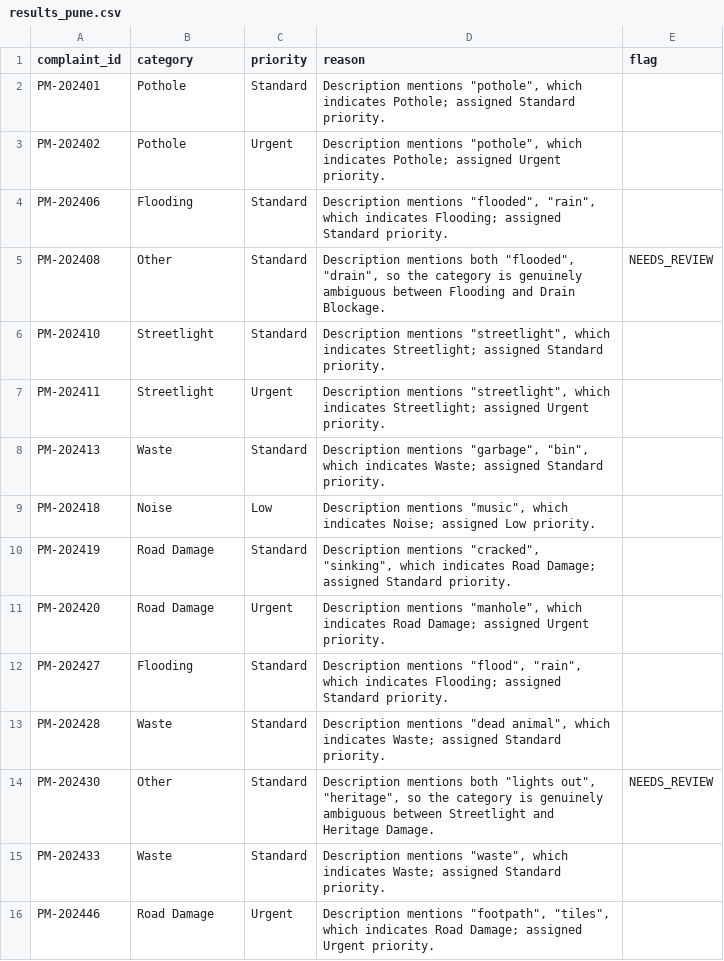
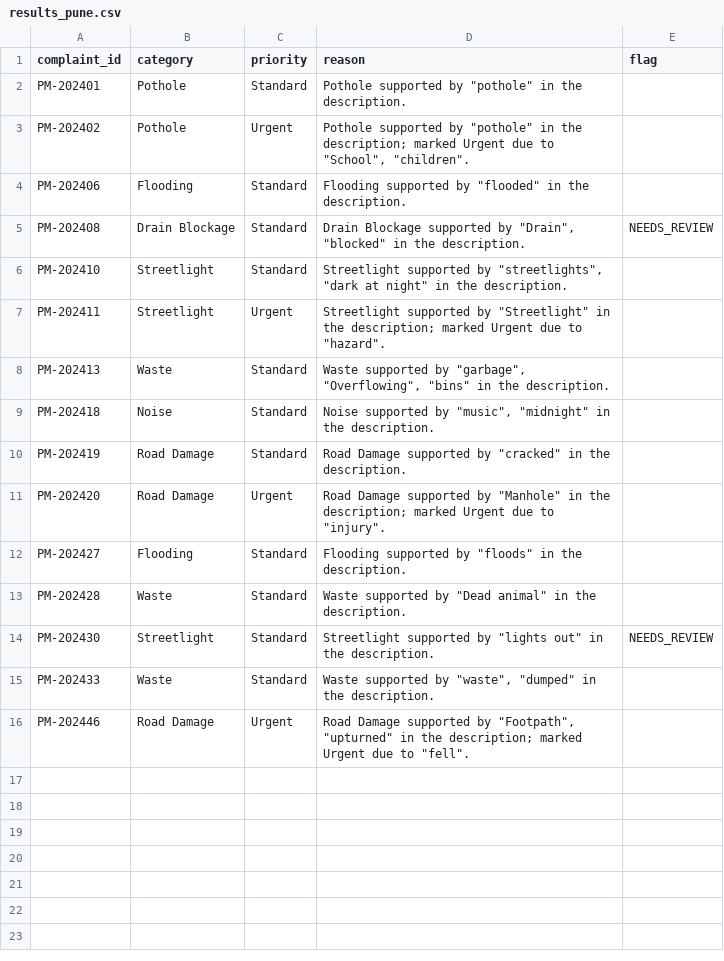
Before and after one commit to NNBtw/prompt-to-production, a CSV file: uc-0a/results_pune.csv, drawn as a sheet.

```diff
--- a/uc-0a/results_pune.csv
+++ b/uc-0a/results_pune.csv
@@ -1,16 +1,16 @@
 complaint_id,category,priority,reason,flag
-PM-202401,Pothole,Standard,"Description mentions ""pothole"", which indicates Pothole; assigned Standard priority.",
-PM-202402,Pothole,Urgent,"Description mentions ""pothole"", which indicates Pothole; assigned Urgent priority.",
-PM-202406,Flooding,Standard,"Description mentions ""flooded"", ""rain"", which indicates Flooding; assigned Standard priority.",
-PM-202408,Other,Standard,"Description mentions both ""flooded"", ""drain"", so the category is genuinely ambiguous between Flooding and Drain Blockage.",NEEDS_REVIEW
-PM-202410,Streetlight,Standard,"Description mentions ""streetlight"", which indicates Streetlight; assigned Standard priority.",
-PM-202411,Streetlight,Urgent,"Description mentions ""streetlight"", which indicates Streetlight; assigned Urgent priority.",
-PM-202413,Waste,Standard,"Description mentions ""garbage"", ""bin"", which indicates Waste; assigned Standard priority.",
-PM-202418,Noise,Low,"Description mentions ""music"", which indicates Noise; assigned Low priority.",
-PM-202419,Road Damage,Standard,"Description mentions ""cracked"", ""sinking"", which indicates Road Damage; assigned Standard priority.",
-PM-202420,Road Damage,Urgent,"Description mentions ""manhole"", which indicates Road Damage; assigned Urgent priority.",
-PM-202427,Flooding,Standard,"Description mentions ""flood"", ""rain"", which indicates Flooding; assigned Standard priority.",
-PM-202428,Waste,Standard,"Description mentions ""dead animal"", which indicates Waste; assigned Standard priority.",
-PM-202430,Other,Standard,"Description mentions both ""lights out"", ""heritage"", so the category is genuinely ambiguous between Streetlight and Heritage Damage.",NEEDS_REVIEW
-PM-202433,Waste,Standard,"Description mentions ""waste"", which indicates Waste; assigned Standard priority.",
-PM-202446,Road Damage,Urgent,"Description mentions ""footpath"", ""tiles"", which indicates Road Damage; assigned Urgent priority.",
+PM-202401,Pothole,Standard,"Pothole supported by ""pothole"" in the description.",
+PM-202402,Pothole,Urgent,"Pothole supported by ""pothole"" in the description; marked Urgent due to ""School"", ""children"".",
+PM-202406,Flooding,Standard,"Flooding supported by ""flooded"" in the description.",
+PM-202408,Drain Blockage,Standard,"Drain Blockage supported by ""Drain"", ""blocked"" in the description.",NEEDS_REVIEW
+PM-202410,Streetlight,Standard,"Streetlight supported by ""streetlights"", ""dark at night"" in the description.",
+PM-202411,Streetlight,Urgent,"Streetlight supported by ""Streetlight"" in the description; marked Urgent due to ""hazard"".",
+PM-202413,Waste,Standard,"Waste supported by ""garbage"", ""Overflowing"", ""bins"" in the description.",
+PM-202418,Noise,Standard,"Noise supported by ""music"", ""midnight"" in the description.",
+PM-202419,Road Damage,Standard,"Road Damage supported by ""cracked"" in the description.",
+PM-202420,Road Damage,Urgent,"Road Damage supported by ""Manhole"" in the description; marked Urgent due to ""injury"".",
+PM-202427,Flooding,Standard,"Flooding supported by ""floods"" in the description.",
+PM-202428,Waste,Standard,"Waste supported by ""Dead animal"" in the description.",
+PM-202430,Streetlight,Standard,"Streetlight supported by ""lights out"" in the description.",NEEDS_REVIEW
+PM-202433,Waste,Standard,"Waste supported by ""waste"", ""dumped"" in the description.",
+PM-202446,Road Damage,Urgent,"Road Damage supported by ""Footpath"", ""upturned"" in the description; marked Urgent due to ""fell"".",
```
Also changed, not shown: uc-0a/results_ahmedabad.csv, uc-0a/results_hyderabad.csv, 2 other files.
